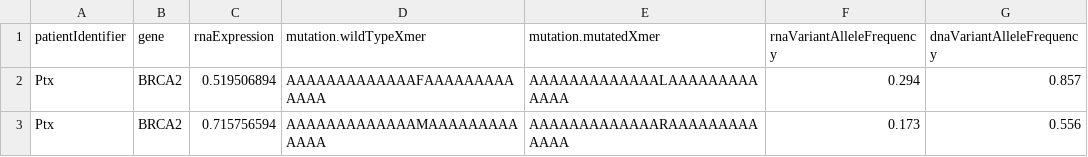
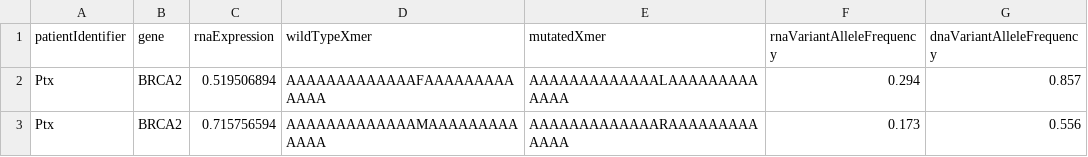
Before and after one commit to TRON-Bioinformatics/neofox, a TSV file: docs/source/_static/test_data.tsv, drawn as a sheet.

Commit message:
integration tests passing

```diff
--- a/docs/source/_static/test_data.tsv
+++ b/docs/source/_static/test_data.tsv
@@ -1,2 +1,2 @@
-patientIdentifier	gene	rnaExpression	mutation.wildTypeXmer	mutation.mutatedXmer	rnaVariantAlleleFrequency	dnaVariantAlleleFrequency
+patientIdentifier	gene	rnaExpression	wildTypeXmer	mutatedXmer	rnaVariantAlleleFrequency	dnaVariantAlleleFrequency
 Ptx	BRCA2	0.519506894	AAAAAAAAAAAAAFAAAAAAAAAAAAA	AAAAAAAAAAAAALAAAAAAAAAAAAA	0.294	0.857
```
Also changed, not shown: 12 other files.
